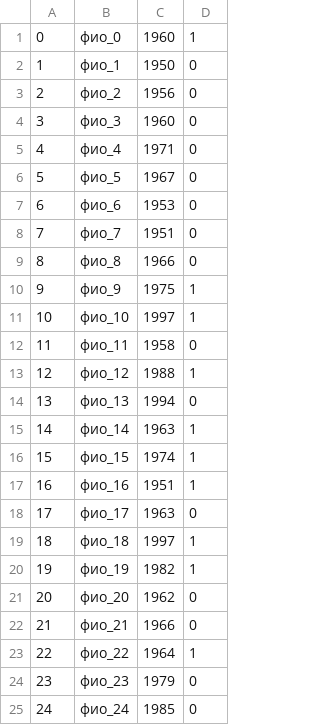
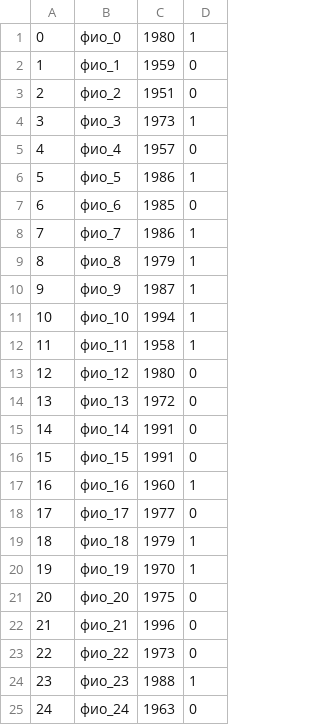
Before and after one commit to AlexeyTrebuhov/HomeWork, a CSV file: 125/db1.csv, drawn as a sheet; only a part is shown; the diff covers the shown part only.

```diff
--- a/125/db1.csv
+++ b/125/db1.csv
@@ -1,25 +1,25 @@
-0; фио_0; 1960; 1;
-1; фио_1; 1950; 0;
-2; фио_2; 1956; 0;
-3; фио_3; 1960; 0;
-4; фио_4; 1971; 0;
-5; фио_5; 1967; 0;
-6; фио_6; 1953; 0;
-7; фио_7; 1951; 0;
-8; фио_8; 1966; 0;
-9; фио_9; 1975; 1;
-10; фио_10; 1997; 1;
-11; фио_11; 1958; 0;
-12; фио_12; 1988; 1;
-13; фио_13; 1994; 0;
-14; фио_14; 1963; 1;
-15; фио_15; 1974; 1;
-16; фио_16; 1951; 1;
-17; фио_17; 1963; 0;
-18; фио_18; 1997; 1;
-19; фио_19; 1982; 1;
-20; фио_20; 1962; 0;
-21; фио_21; 1966; 0;
-22; фио_22; 1964; 1;
-23; фио_23; 1979; 0;
-24; фио_24; 1985; 0;
+0; фио_0; 1980; 1;
+1; фио_1; 1959; 0;
+2; фио_2; 1951; 0;
+3; фио_3; 1973; 1;
+4; фио_4; 1957; 0;
+5; фио_5; 1986; 1;
+6; фио_6; 1985; 0;
+7; фио_7; 1986; 1;
+8; фио_8; 1979; 1;
+9; фио_9; 1987; 1;
+10; фио_10; 1994; 1;
+11; фио_11; 1958; 1;
+12; фио_12; 1980; 0;
+13; фио_13; 1972; 0;
+14; фио_14; 1991; 0;
+15; фио_15; 1991; 0;
+16; фио_16; 1960; 1;
+17; фио_17; 1977; 0;
+18; фио_18; 1979; 1;
+19; фио_19; 1970; 1;
+20; фио_20; 1975; 0;
+21; фио_21; 1996; 0;
+22; фио_22; 1973; 0;
+23; фио_23; 1988; 1;
+24; фио_24; 1963; 0;
```
Also changed, not shown: 108 edited cells elsewhere in this file, 125/db2.csv, 125/db3.csv, 1 other file.
